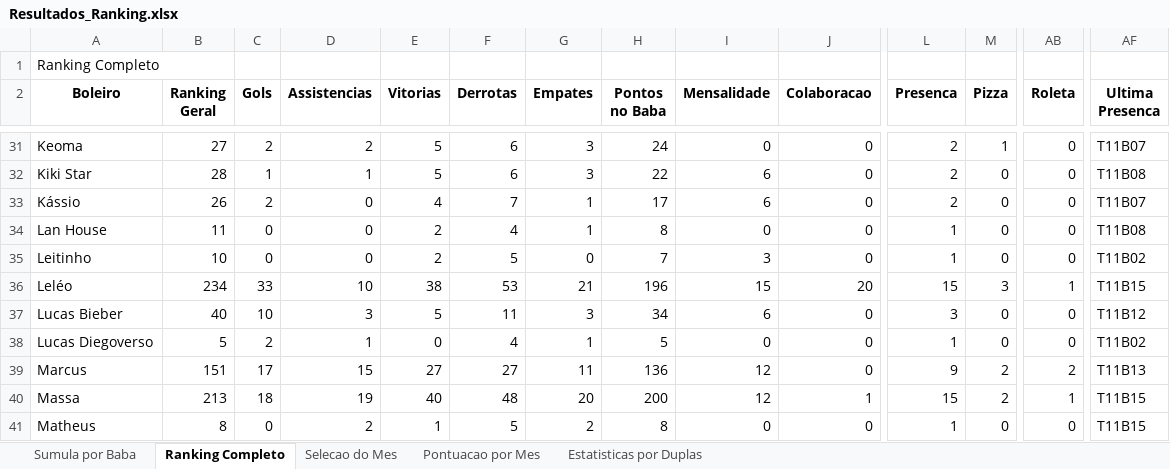
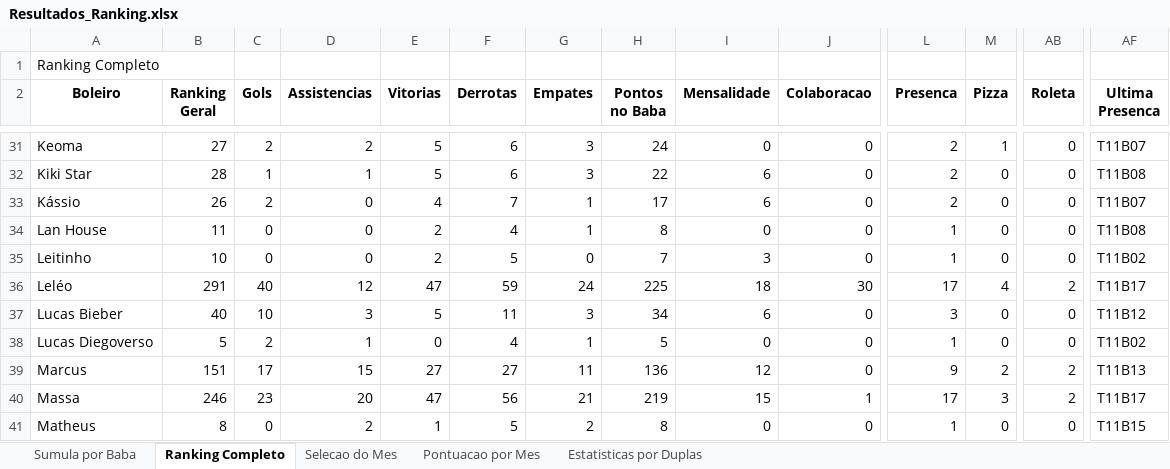
Before and after one commit to FlickFlash/associacao-futebol, an Excel workbook: Teste_1_Jogador_Completo/Resultados_Ranking.xlsx, sheet Ranking Completo, drawn as a sheet; only a part is shown, gaps mark what is left out; values as stored, in another font and other column widths than the file's, no borders; the diff covers the shown part only; the diff names each change by its address in the sheet, - before the commit and + after, or states it on an @@ line.

Commit message:
Preenchimento de dados dos babas T11B16 e T11B17

```diff
--- a/Teste_1_Jogador_Completo/Resultados_Ranking.xlsx (sheet Ranking Completo)
+++ b/Teste_1_Jogador_Completo/Resultados_Ranking.xlsx (sheet Ranking Completo)
-B36 (Ranking Geral): 234
+B36 (Ranking Geral): 291
-C36 (Gols): 33
+C36 (Gols): 40
-D36 (Assistencias): 10
+D36 (Assistencias): 12
-E36 (Vitorias): 38
+E36 (Vitorias): 47
-F36 (Derrotas): 53
+F36 (Derrotas): 59
-G36 (Empates): 21
+G36 (Empates): 24
-H36 (Pontos no Baba): 196
+H36 (Pontos no Baba): 225
-I36 (Mensalidade): 15
+I36 (Mensalidade): 18
-J36 (Colaboracao): 20
+J36 (Colaboracao): 30
-L36 (Presenca): 15
+L36 (Presenca): 17
-M36 (Pizza): 3
+M36 (Pizza): 4
-AB36 (Roleta): 1
+AB36 (Roleta): 2
-AF36 (Ultima Presenca): T11B15
+AF36 (Ultima Presenca): T11B17
-B40 (Ranking Geral): 213
+B40 (Ranking Geral): 246
-C40 (Gols): 18
+C40 (Gols): 23
-D40 (Assistencias): 19
+D40 (Assistencias): 20
-E40 (Vitorias): 40
+E40 (Vitorias): 47
-F40 (Derrotas): 48
+F40 (Derrotas): 56
-G40 (Empates): 20
+G40 (Empates): 21
-H40 (Pontos no Baba): 200
+H40 (Pontos no Baba): 219
-I40 (Mensalidade): 12
+I40 (Mensalidade): 15
-L40 (Presenca): 15
+L40 (Presenca): 17
-M40 (Pizza): 2
+M40 (Pizza): 3
-AB40 (Roleta): 1
+AB40 (Roleta): 2
-AF40 (Ultima Presenca): T11B15
+AF40 (Ultima Presenca): T11B17
```
Also changed, not shown: 1 added row and 269 edited cells elsewhere in this sheet, sheet Estatisticas por Duplas, sheet Sumula por Baba, sheet Pontuacao por Mes, sheet Selecao do Mes, 1 other file.
